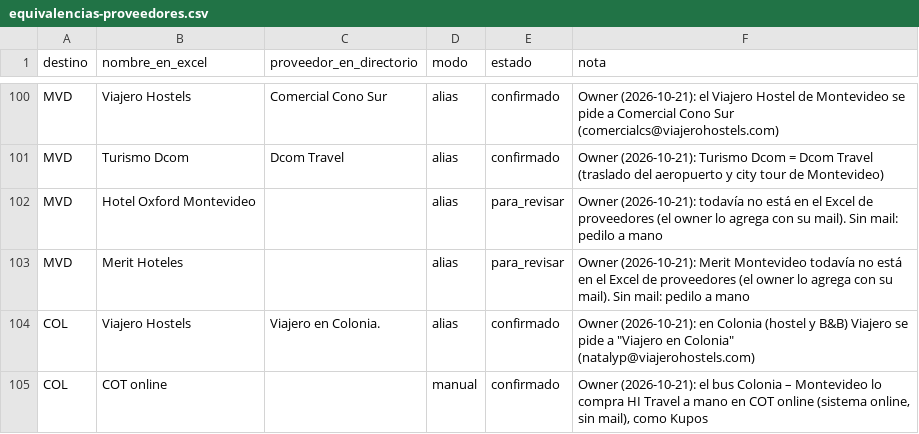
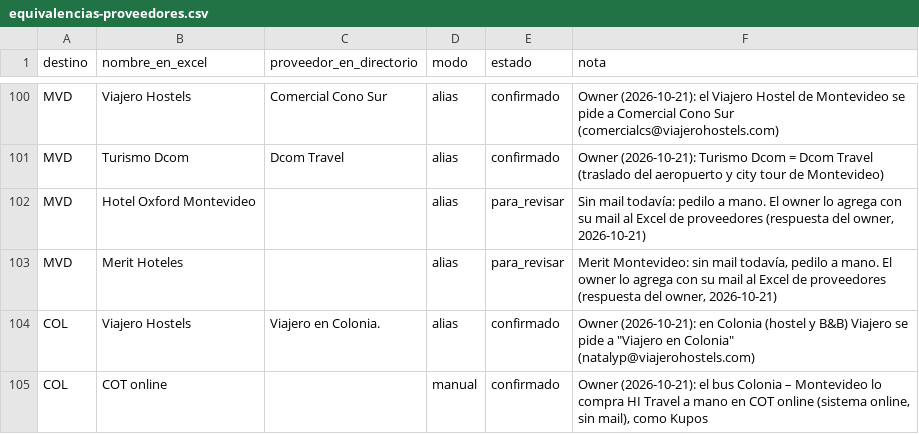
Before and after one commit to cristiancalomarde-dot/Automatizacion, a CSV file: data/equivalencias-proveedores.csv, drawn as a sheet; only a part is shown, gaps mark what is left out.

```diff
--- a/data/equivalencias-proveedores.csv
+++ b/data/equivalencias-proveedores.csv
@@ -101,4 +101,4 @@ MVD,Viajero Hostels,Comercial Cono Sur,alias,confirmado,"Owner (2026-10-21): el
 MVD,Turismo Dcom,Dcom Travel,alias,confirmado,"Owner (2026-10-21): Turismo Dcom = Dcom Travel (traslado del aeropuerto y city tour de Montevideo)"
-MVD,Hotel Oxford Montevideo,,alias,para_revisar,"Owner (2026-10-21): todavía no está en el Excel de proveedores (el owner lo agrega con su mail). Sin mail: pedilo a mano"
-MVD,Merit Hoteles,,alias,para_revisar,"Owner (2026-10-21): Merit Montevideo todavía no está en el Excel de proveedores (el owner lo agrega con su mail). Sin mail: pedilo a mano"
+MVD,Hotel Oxford Montevideo,,alias,para_revisar,"Sin mail todavía: pedilo a mano. El owner lo agrega con su mail al Excel de proveedores (respuesta del owner, 2026-10-21)"
+MVD,Merit Hoteles,,alias,para_revisar,"Merit Montevideo: sin mail todavía, pedilo a mano. El owner lo agrega con su mail al Excel de proveedores (respuesta del owner, 2026-10-21)"
 COL,Viajero Hostels,Viajero en Colonia.,alias,confirmado,"Owner (2026-10-21): en Colonia (hostel y B&B) Viajero se pide a ""Viajero en Colonia"" (natalyp@viajerohostels.com)"
```
Also changed, not shown: 7 other files.
